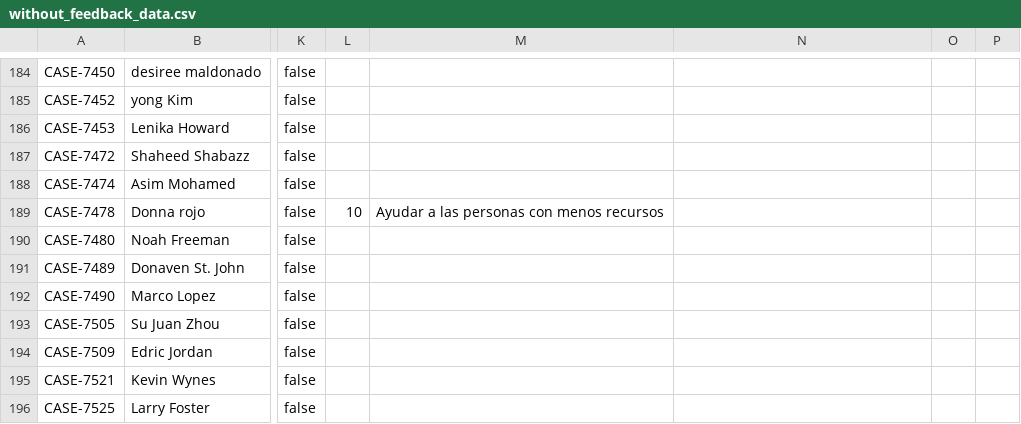
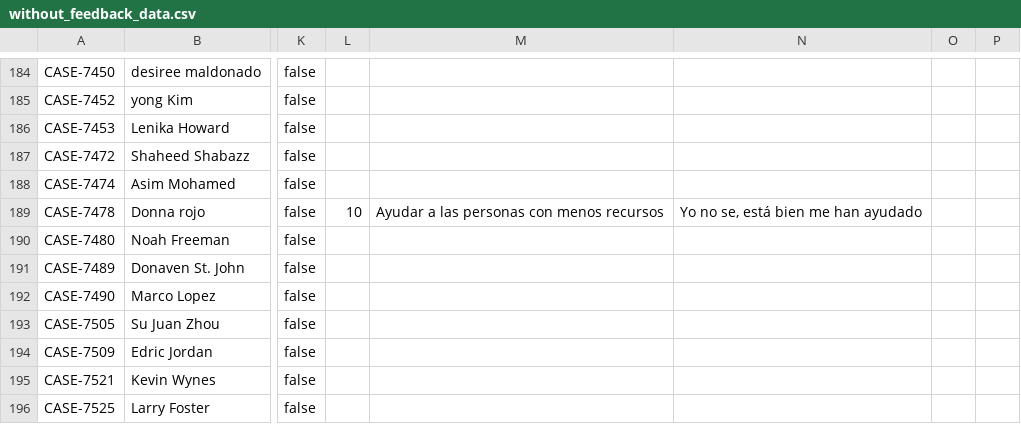
Before and after one commit to RyAlah/ODL_Analysis, a CSV file: without_feedback_data.csv, drawn as a sheet; only a part is shown, gaps mark what is left out; the diff names each change by its address in the sheet, - before the commit and + after, or states it on an @@ line.

Commit message:
Auto-update without_feedback_data.csv

```diff
--- a/without_feedback_data.csv
+++ b/without_feedback_data.csv
-N189: (empty)
+N189: Yo no se, está bien me han ayudado
```
